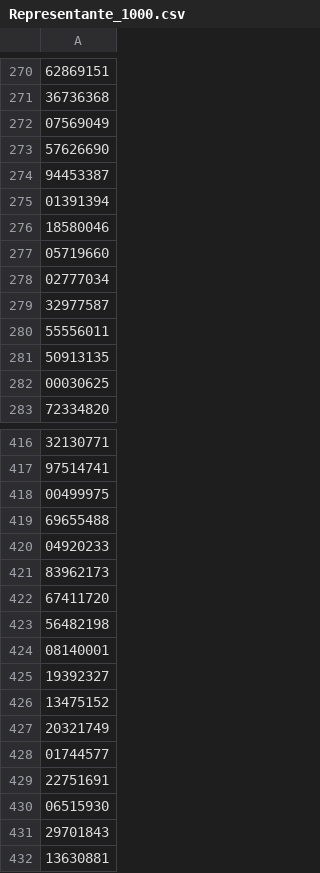
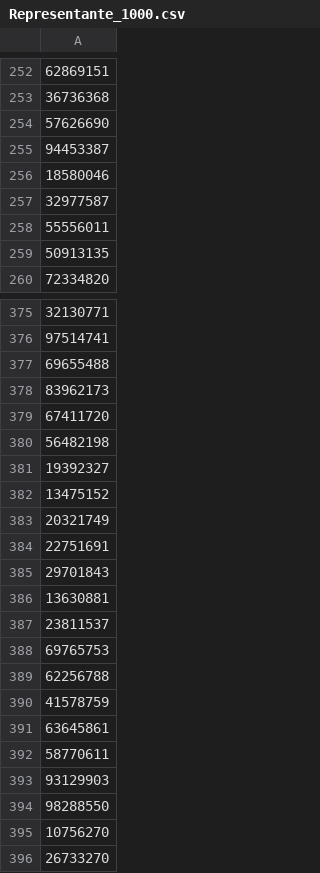
Before and after one commit to camilafernandeznoguchi/CS350HonorsProject, a CSV file: data/Representante_1000.csv, drawn as a sheet; only a part is shown, gaps mark what is left out; the shorter side is filled out with more unchanged rows; the diff covers the shown part only; the diff names each change by its address in the sheet, - before the commit and + after, or states it on an @@ line.

```diff
--- a/data/Representante_1000.csv
+++ b/data/Representante_1000.csv
-row 272: 07569049
-row 275: 01391394
-row 277: 05719660
-row 278: 02777034
-row 282: 00030625
-row 418: 00499975
-row 420: 04920233
-row 424: 08140001
-row 428: 01744577
-row 430: 06515930
```
Also changed, not shown: 40 removed rows elsewhere in this file, data/PersonaNatural_1000.csv, data/personaJuridica_1000.csv, 9 other files.
